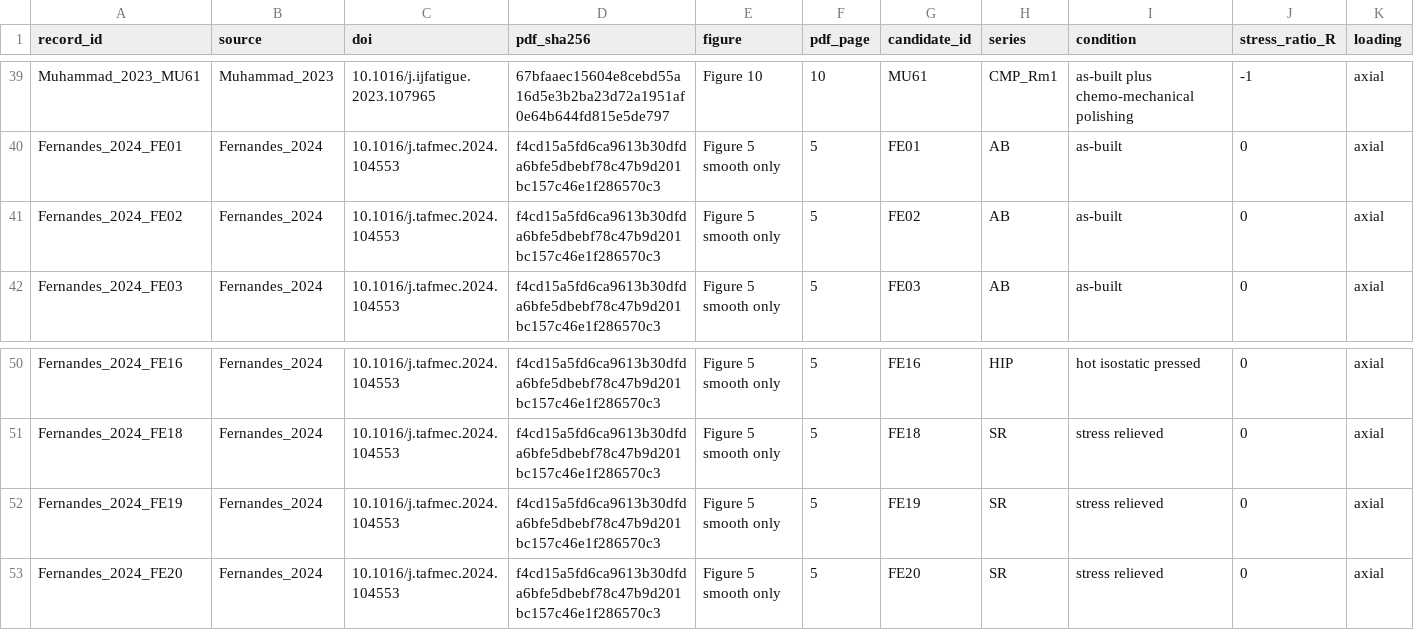
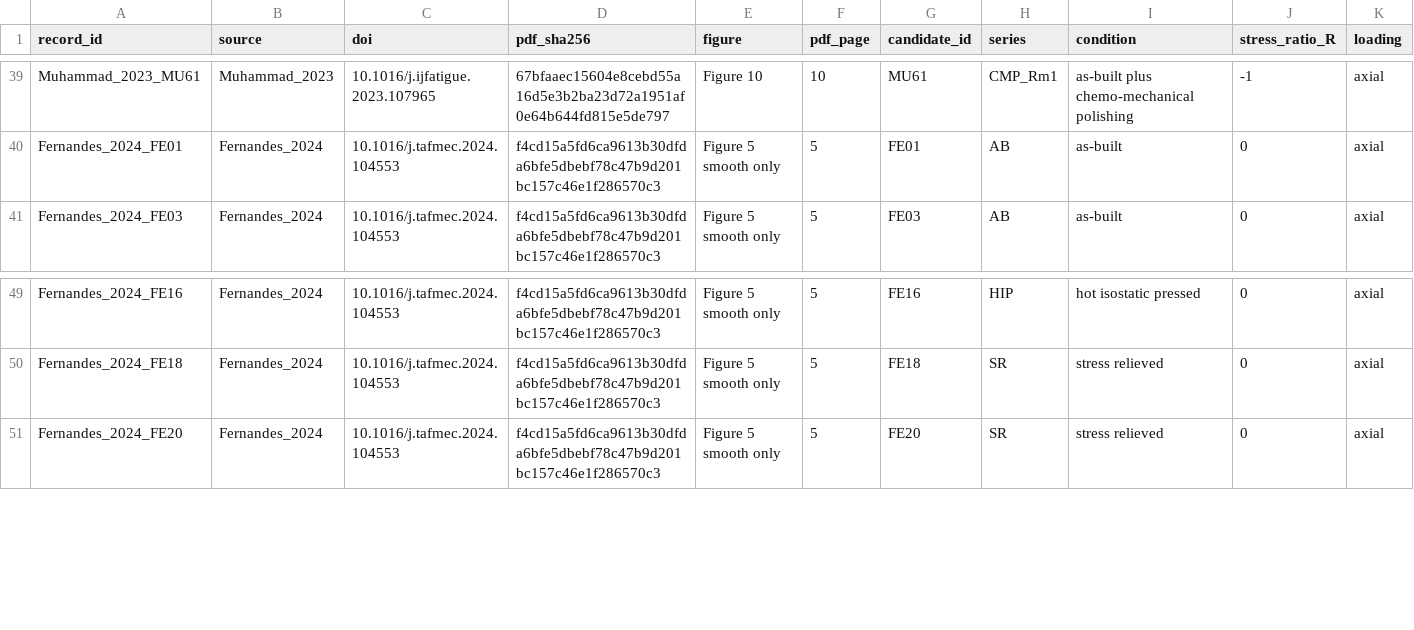
Before and after one commit to sreearravind/Synthetic-Augmentation-for-Censor-Aware-Fatigue-Life-Prediction-of-LPBF-Al, a CSV file: data/graph_digitized/additional_training_failures_2026-10-06.csv, drawn as a sheet; only a part is shown, gaps mark what is left out; rows hold the shown columns only; the diff names each change by its address in the sheet, - before the commit and + after, or states it on an @@ line.

Commit message:
Audit graph failures against PDF raster and hold two overprinted marks

```diff
--- a/data/graph_digitized/additional_training_failures_2026-10-06.csv
+++ b/data/graph_digitized/additional_training_failures_2026-10-06.csv
-row 41: Fernandes_2024_FE02 | Fernandes_2024 | 10.1016/j.tafmec.2024.104553 | f4cd15a5fd6ca9613b30dfda6bfe5dbebf78c47b9d201bc157c46e1f286570c3 | Figure 5 smooth only | 5 | FE02 | AB | as-built | 0 | axial
-row 52: Fernandes_2024_FE19 | Fernandes_2024 | 10.1016/j.tafmec.2024.104553 | f4cd15a5fd6ca9613b30dfda6bfe5dbebf78c47b9d201bc157c46e1f286570c3 | Figure 5 smooth only | 5 | FE19 | SR | stress relieved | 0 | axial
```
